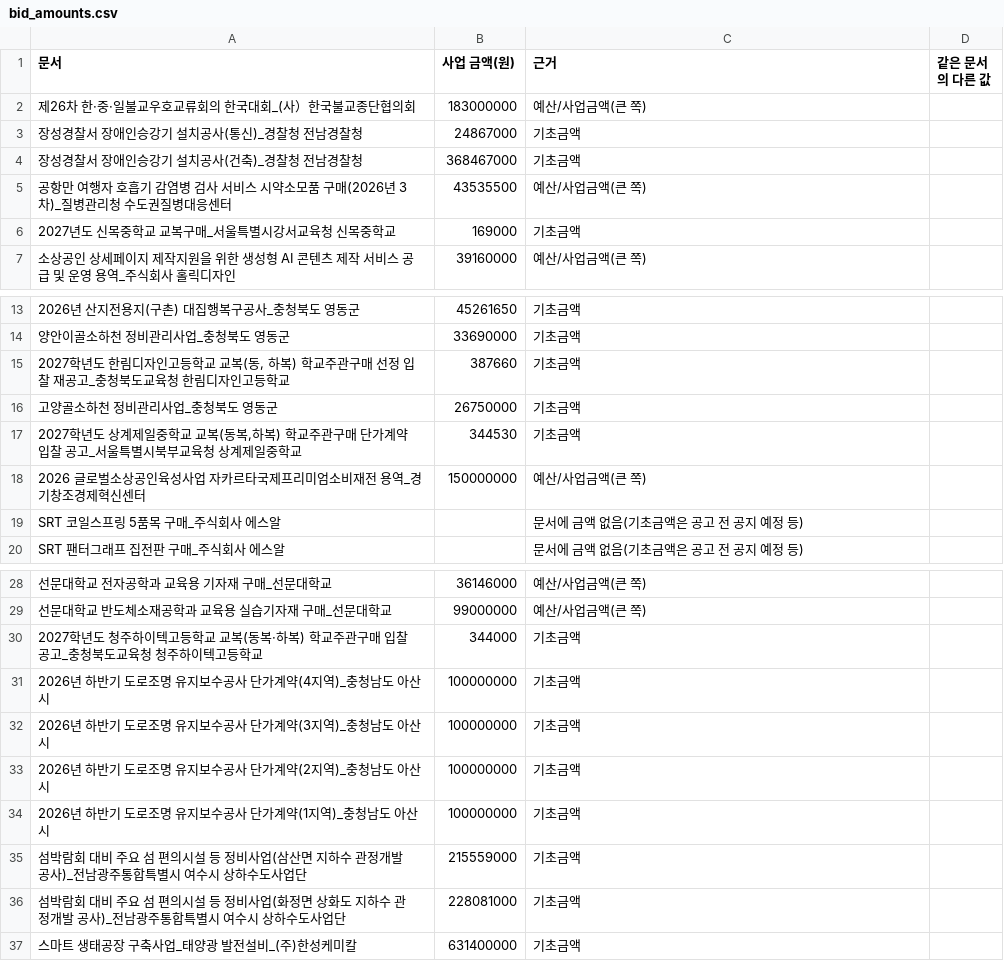
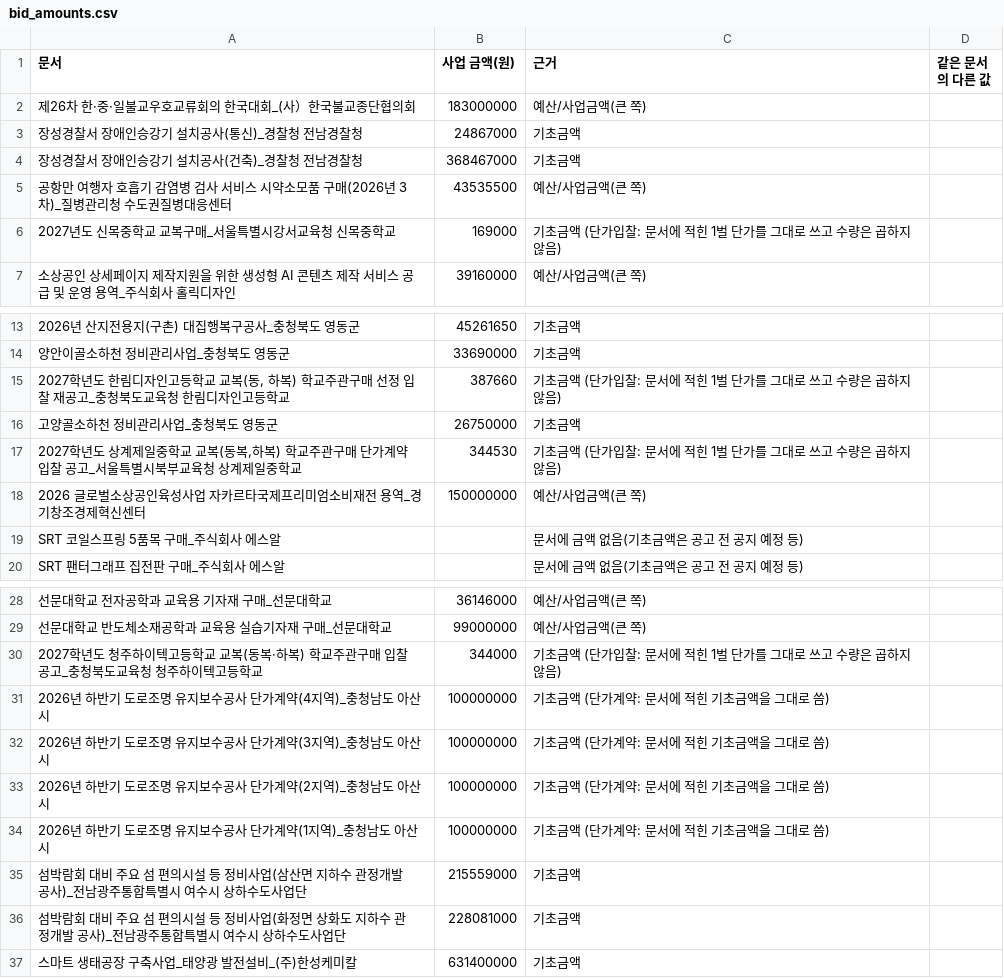
Before and after one commit to adover134/hierarchical-md-rag, a CSV file: eval_resources/bid_amounts.csv, drawn as a sheet; only a part is shown, gaps mark what is left out; the diff names each change by its address in the sheet, - before the commit and + after, or states it on an @@ line.

```diff
--- a/eval_resources/bid_amounts.csv
+++ b/eval_resources/bid_amounts.csv
-C6 (근거): 기초금액
+C6 (근거): 기초금액 (단가입찰: 문서에 적힌 1벌 단가를 그대로 쓰고 수량은 곱하지 않음)
-C15 (근거): 기초금액
+C15 (근거): 기초금액 (단가입찰: 문서에 적힌 1벌 단가를 그대로 쓰고 수량은 곱하지 않음)
-C17 (근거): 기초금액
+C17 (근거): 기초금액 (단가입찰: 문서에 적힌 1벌 단가를 그대로 쓰고 수량은 곱하지 않음)
-C30 (근거): 기초금액
+C30 (근거): 기초금액 (단가입찰: 문서에 적힌 1벌 단가를 그대로 쓰고 수량은 곱하지 않음)
-C31:C34 (근거): 기초금액
+C31:C34 (근거): 기초금액 (단가계약: 문서에 적힌 기초금액을 그대로 씀)
```
Also changed, not shown: 1 other file.
